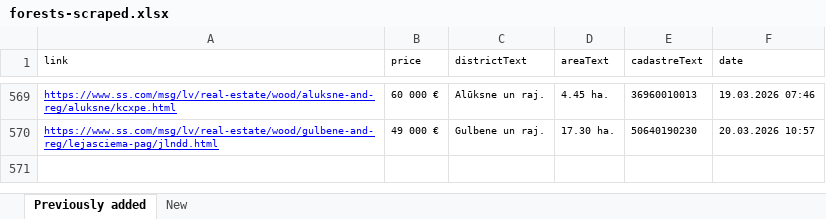
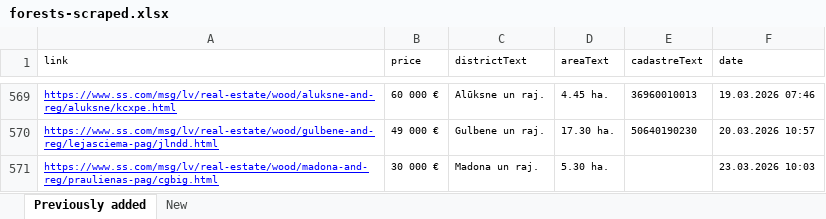
Before and after one commit to Martins-K/forest_land_scraper, an Excel workbook: forests-scraped.xlsx, sheet Previously added, drawn as a sheet; only a part is shown, gaps mark what is left out; values as stored, in another font and other column widths than the file's, no borders; the diff names each change by its address in the sheet, - before the commit and + after, or states it on an @@ line.

```diff
--- a/forests-scraped.xlsx (sheet Previously added)
+++ b/forests-scraped.xlsx (sheet Previously added)
+row 571: https://www.ss.com/msg/lv/real-estate/wood/madona-and-reg/praulienas-pag/cgbig.html | 30 000 € | Madona un raj. | 5.30 ha. |  | 23.03.2026 10:03
```
Also changed, not shown: sheet New.
